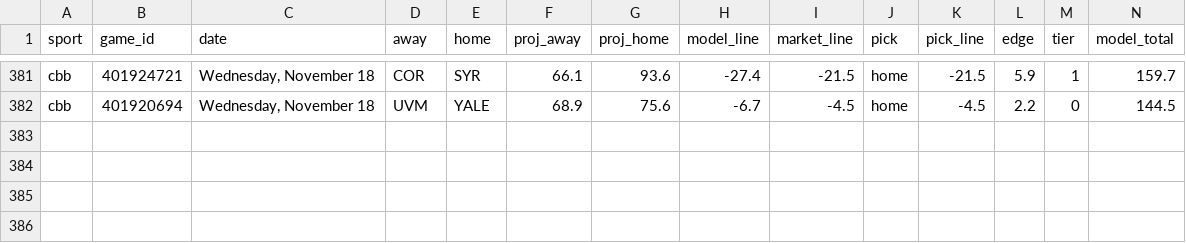
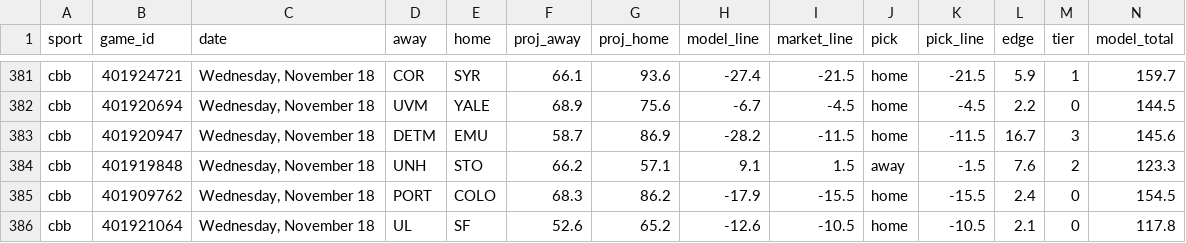
Before and after one commit to Seed808/theesness-data, a CSV file: model/ledger/cbb_locks.csv, drawn as a sheet; only a part is shown, gaps mark what is left out; rows hold the shown columns only; the diff names each change by its address in the sheet, - before the commit and + after, or states it on an @@ line.

```diff
--- a/model/ledger/cbb_locks.csv
+++ b/model/ledger/cbb_locks.csv
+row 383: cbb | 401920947 | Wednesday, November 18 | DETM | EMU | 58.7 | 86.9 | -28.2 | -11.5 | home | -11.5 | 16.7 | 3 | 145.6
+row 384: cbb | 401919848 | Wednesday, November 18 | UNH | STO | 66.2 | 57.1 | 9.1 | 1.5 | away | -1.5 | 7.6 | 2 | 123.3
+row 385: cbb | 401909762 | Wednesday, November 18 | PORT | COLO | 68.3 | 86.2 | -17.9 | -15.5 | home | -15.5 | 2.4 | 0 | 154.5
+row 386: cbb | 401921064 | Wednesday, November 18 | UL | SF | 52.6 | 65.2 | -12.6 | -10.5 | home | -10.5 | 2.1 | 0 | 117.8
```
Also changed, not shown: model/ledger/cbb_locks_voids.csv, model/ledger/firstline_nba.csv, 38 other files.
